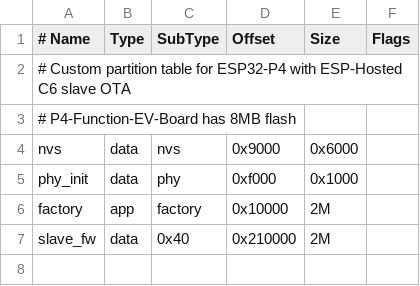
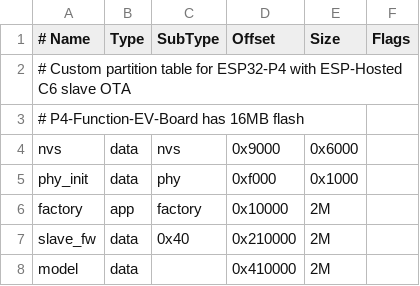
Before and after one commit to Burhan-Hu/ESP32-p4-Function-EV-Board_Aiot_projection, a CSV file: partitions.csv, drawn as a sheet.

```diff
--- a/partitions.csv
+++ b/partitions.csv
@@ -2,3 +2,3 @@
 # Custom partition table for ESP32-P4 with ESP-Hosted C6 slave OTA
-# P4-Function-EV-Board has 8MB flash
+# P4-Function-EV-Board has 16MB flash
 nvs,      data, nvs,     0x9000,  0x6000,
@@ -7 +7,2 @@ factory,  app,  factory, 0x10000, 2M,
 slave_fw, data, 0x40,    0x210000, 2M,
+model,    data, ,        0x410000, 2M,
```
Also changed, not shown: 16 other files.
